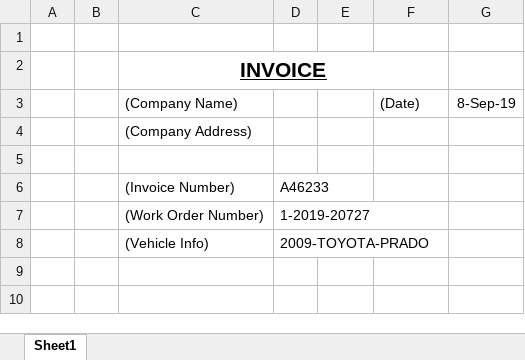
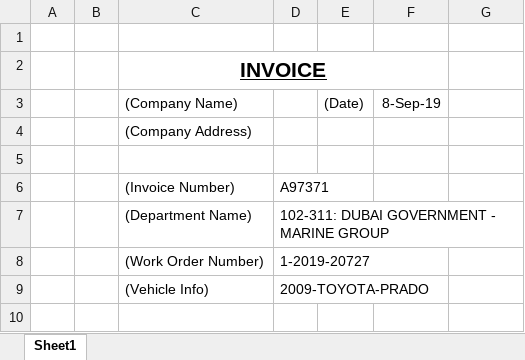
Before and after one commit to Adithya19/Task, an Excel workbook: Output_Data/output_Data_00000017.xlsx, sheet Sheet1, drawn as a sheet; only a part is shown; the shorter side is filled out with more unchanged rows; values as stored, in another font and other column widths than the file's, no borders; removed rows and columns are numbered as before the commit, all else as after; the diff names each change by its address in the sheet, - before the commit and + after, or states it on an @@ line.

```diff
--- a/Output_Data/output_Data_00000017.xlsx (sheet Sheet1)
+++ b/Output_Data/output_Data_00000017.xlsx (sheet Sheet1)
-row 3:  |  | (Company Name) |  |  | (Date) | 8-Sep-19
+row 3:  |  | (Company Name) |  | (Date) | 8-Sep-19
-D6: A46233
+D6: A97371
+row 7:  |  | (Department Name) | 102-311: DUBAI GOVERNMENT - MARINE GROUP
```
Also changed, not shown: Output_Data/output_Data_00000015.xlsx, Output_Data/output_Data_00000015_2.xlsx, 9 other files.
